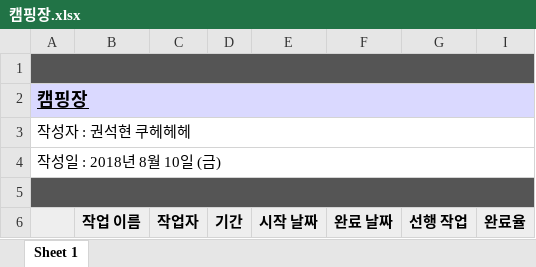
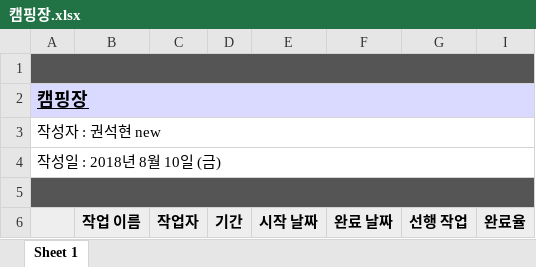
Before and after one commit to finalCamp/finalBitCamp, an Excel workbook: 캠핑장.xlsx, sheet Sheet 1, drawn as a sheet; only a part is shown; values as stored, in another font and other column widths than the file's, no borders; charts and pictures not drawn; the diff names each change by its address in the sheet, - before the commit and + after, or states it on an @@ line.

Commit message:
작성자 new

```diff
--- a/캠핑장.xlsx (sheet Sheet 1)
+++ b/캠핑장.xlsx (sheet Sheet 1)
-A3: 작성자 : 권석현 쿠헤헤헤
+A3: 작성자 : 권석현 new
```
